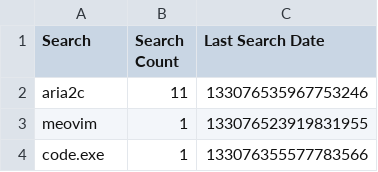
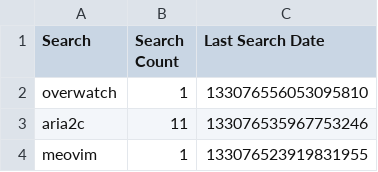
Before and after one commit to odoochain/zenman-dotfiles, a CSV file: windows/everything/Search History-1.5a.csv, drawn as a sheet; only a part is shown; the shorter side is filled out with more unchanged rows.

```diff
--- a/windows/everything/Search History-1.5a.csv
+++ b/windows/everything/Search History-1.5a.csv
@@ -1,2 +1,3 @@
 Search,Search Count,Last Search Date
+"overwatch",1,133076556053095810
 "aria2c",11,133076535967753246
```
Also changed, not shown: windows/everything/Run History-1.5a.csv, 1 other file.
